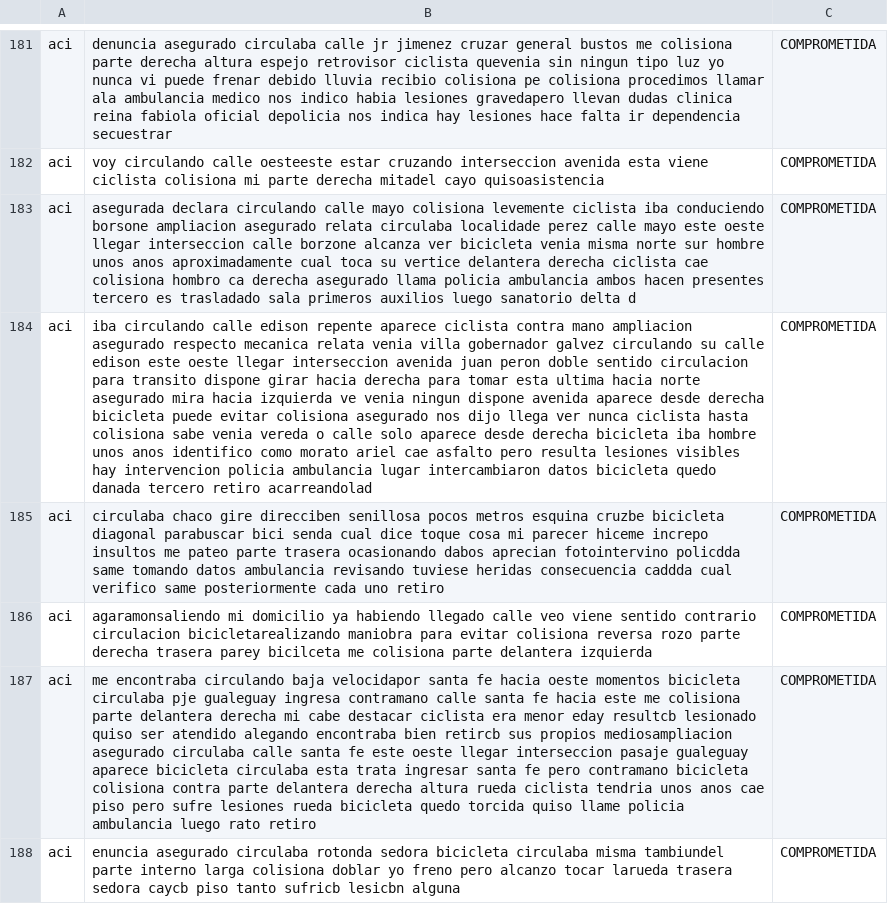
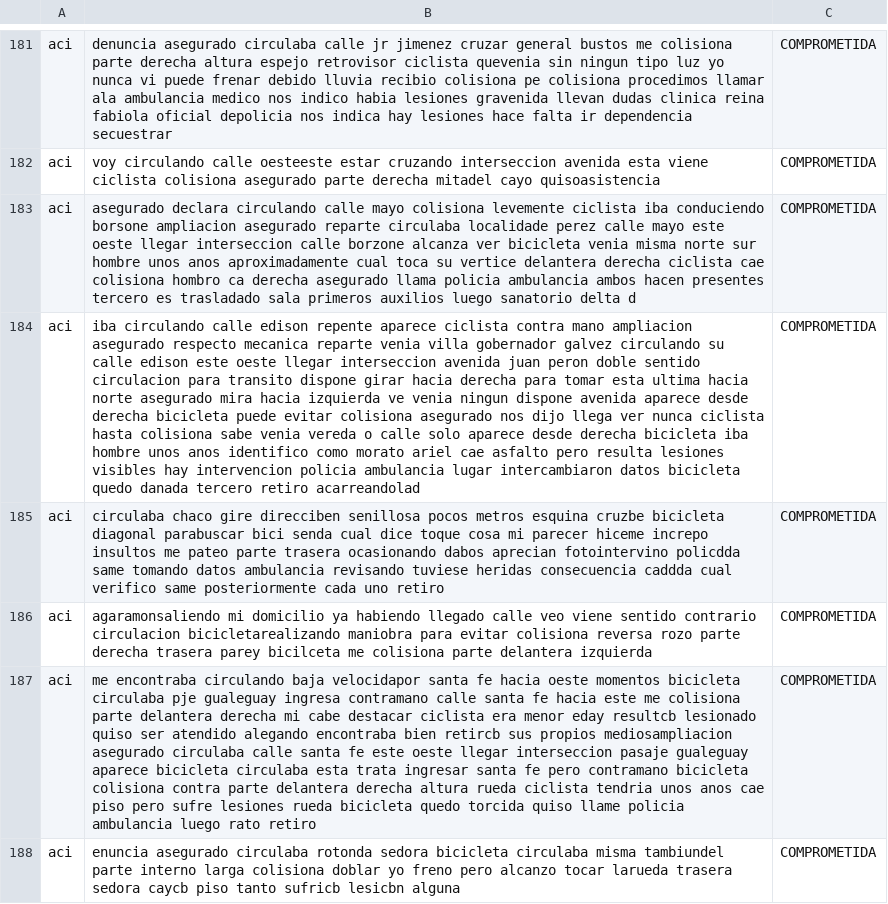
Before and after one commit to gasdelosreyes/seguros-legalhubs, a CSV file: dataset/casos/bici.csv, drawn as a sheet; only a part is shown, gaps mark what is left out; the diff covers the shown part only; the diff names each change by its address in the sheet, - before the commit and + after, or states it on an @@ line.

```diff
--- a/dataset/casos/bici.csv
+++ b/dataset/casos/bici.csv
-B181: …habia lesiones gravedapero llevan dudas…
+B181: …habia lesiones gravenida llevan dudas…
-B182: …ciclista colisiona mi parte derecha…
+B182: …ciclista colisiona asegurado parte derecha…
-B183: asegurada declara circulando calle mayo colisiona levemente ciclista iba conduciendo borsone ampliacion asegurado relata circulaba localidade…
+B183: asegurado declara circulando calle mayo colisiona levemente ciclista iba conduciendo borsone ampliacion asegurado reparte circulaba localidade…
-B184: …respecto mecanica relata venia villa…
+B184: …respecto mecanica reparte venia villa…
```
Also changed, not shown: 134 edited cells elsewhere in this file, dataset/casos/peaton.csv, 14 other files.
